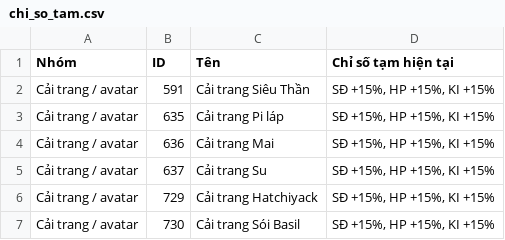
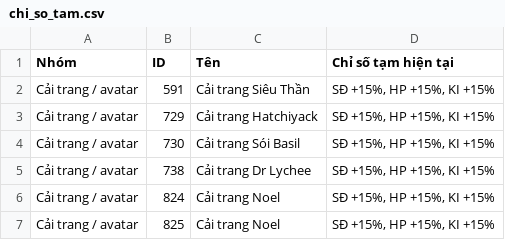
Before and after one commit to Eng77-gif/Nro_Project, a CSV file: docs/chi_so_tam.csv, drawn as a sheet; only a part is shown; the shorter side is filled out with more unchanged rows; the diff names each change by its address in the sheet, - before the commit and + after, or states it on an @@ line.

```diff
--- a/docs/chi_so_tam.csv
+++ b/docs/chi_so_tam.csv
-row 3: Cải trang / avatar | 635 | Cải trang Pi láp | SĐ +15%, HP +15%, KI +15%
-row 4: Cải trang / avatar | 636 | Cải trang Mai | SĐ +15%, HP +15%, KI +15%
-row 5: Cải trang / avatar | 637 | Cải trang Su | SĐ +15%, HP +15%, KI +15%
```
Also changed, not shown: 6 other files.
